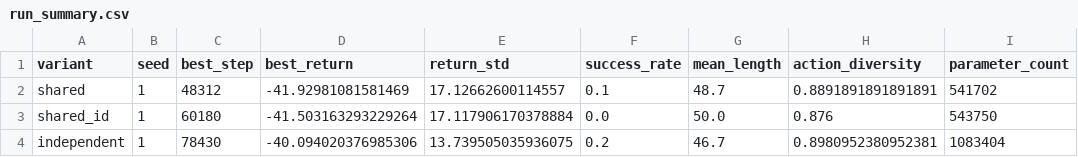
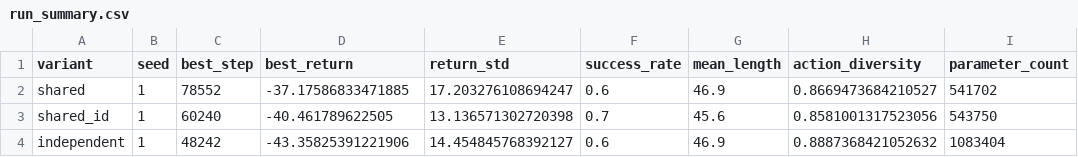
Before and after one commit to 2026-hanyang-embodied-ai/final-project-LeeHwanRyul, a CSV file: results/run_summary.csv, drawn as a sheet.

```diff
--- a/results/run_summary.csv
+++ b/results/run_summary.csv
@@ -1,4 +1,4 @@
 variant,seed,best_step,best_return,return_std,success_rate,mean_length,action_diversity,parameter_count
-shared,1,48312,-41.92981081581469,17.12662600114557,0.1,48.7,0.8891891891891891,541702
-shared_id,1,60180,-41.503163293229264,17.117906170378884,0.0,50.0,0.876,543750
-independent,1,78430,-40.094020376985306,13.739505035936075,0.2,46.7,0.8980952380952381,1083404
+shared,1,78552,-37.17586833471885,17.203276108694247,0.6,46.9,0.8669473684210527,541702
+shared_id,1,60240,-40.461789622505,13.136571302720398,0.7,45.6,0.8581001317523056,543750
+independent,1,48242,-43.35825391221906,14.454845768392127,0.6,46.9,0.8887368421052632,1083404
```
Also changed, not shown: results/training_history.csv, results/video_metrics.csv, 14 other files.
